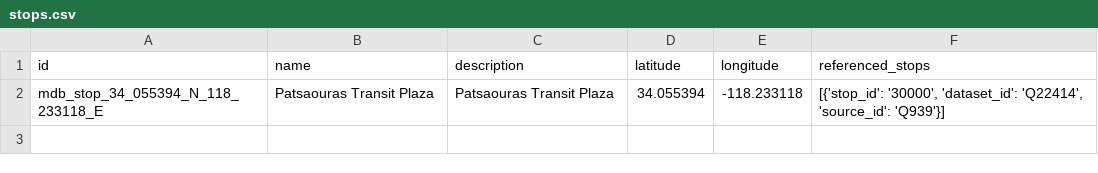
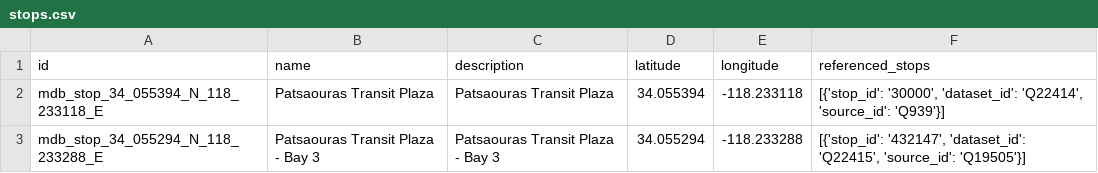
Before and after one commit to MobilityData/shared-identifiers-prototype, a CSV file: stops.csv, drawn as a sheet.

Commit message:
Adds a new MDB Stop for Patsaouras Transit Station - Bay 3 (LA Metro Bus)

```diff
--- a/stops.csv
+++ b/stops.csv
@@ -2 +2,2 @@ id;name;description;latitude;longitude;referenced_stops
 mdb_stop_34_055394_N_118_233118_E;Patsaouras Transit Plaza;Patsaouras Transit Plaza;34.055394;-118.233118;[{'stop_id': '30000', 'dataset_id': 'Q22414', 'source_id': 'Q939'}]
+mdb_stop_34_055294_N_118_233288_E;Patsaouras Transit Plaza - Bay 3;Patsaouras Transit Plaza - Bay 3;34.055294;-118.233288;[{'stop_id': '432147', 'dataset_id': 'Q22415', 'source_id': 'Q19505'}]
```
